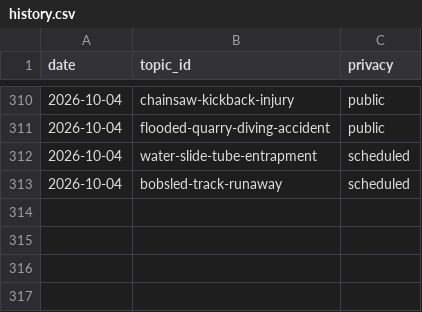
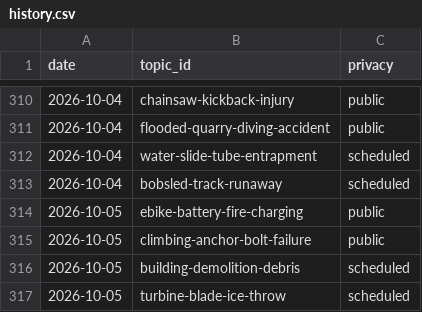
Before and after one commit to chat94534-oss/shorts-autoposter-b, a CSV file: logs/history.csv, drawn as a sheet; only a part is shown, gaps mark what is left out; the diff names each change by its address in the sheet, - before the commit and + after, or states it on an @@ line.

```diff
--- a/logs/history.csv
+++ b/logs/history.csv
+row 314: 2026-10-05 | ebike-battery-fire-charging | public
+row 315: 2026-10-05 | climbing-anchor-bolt-failure | public
+row 316: 2026-10-05 | building-demolition-debris | scheduled
+row 317: 2026-10-05 | turbine-blade-ice-throw | scheduled
```
Also changed, not shown: 2 other files.
